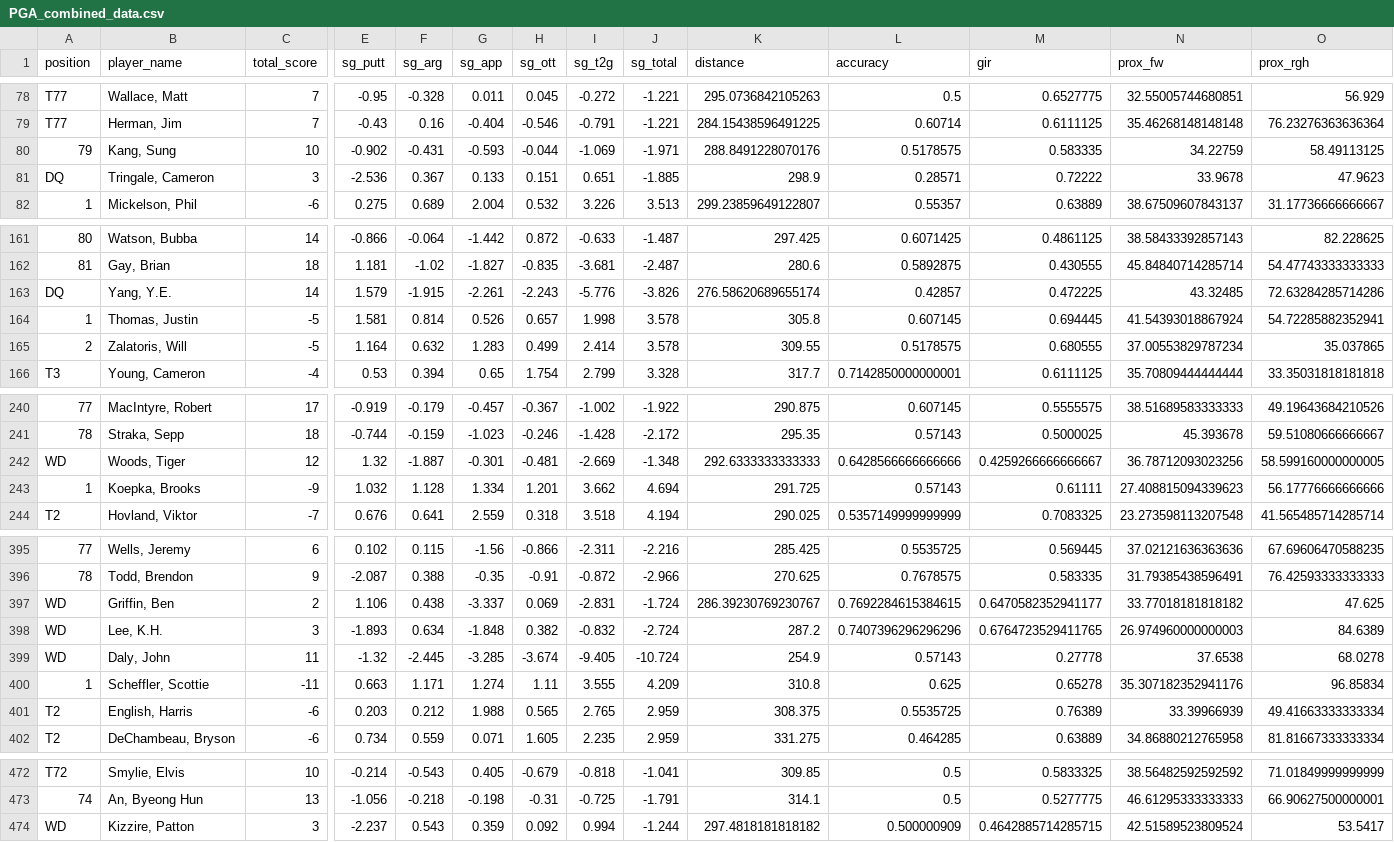
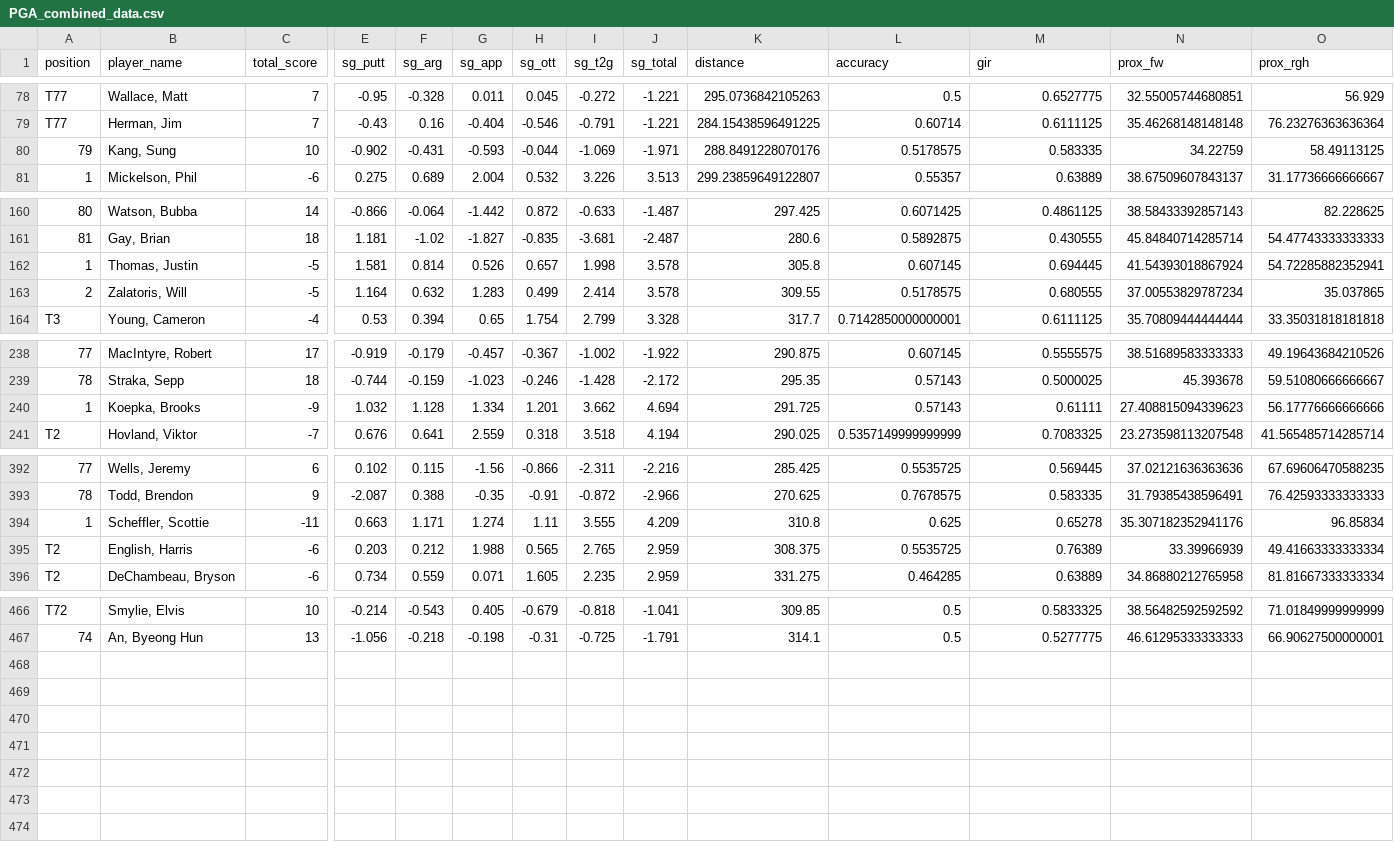
Before and after one commit to pinaluciana/Golf_project, a CSV file: data/processed/PGA_Championship/PGA_combined_data.csv, drawn as a sheet; only a part is shown, gaps mark what is left out; rows hold the shown columns only; the diff names each change by its address in the sheet, - before the commit and + after, or states it on an @@ line.

Commit message:
Cleaned data: removed CUT, WD, DQ

```diff
--- a/data/processed/PGA_Championship/PGA_combined_data.csv
+++ b/data/processed/PGA_Championship/PGA_combined_data.csv
-row 81: DQ | Tringale, Cameron | 3 | -2.536 | 0.367 | 0.133 | 0.151 | 0.651 | -1.885 | 298.9 | 0.28571 | 0.72222 | 33.9678 | 47.9623
-row 163: DQ | Yang, Y.E. | 14 | 1.579 | -1.915 | -2.261 | -2.243 | -5.776 | -3.826 | 276.58620689655174 | 0.42857 | 0.472225 | 43.32485 | 72.63284285714286
-row 242: WD | Woods, Tiger | 12 | 1.32 | -1.887 | -0.301 | -0.481 | -2.669 | -1.348 | 292.6333333333333 | 0.6428566666666666 | 0.4259266666666667 | 36.78712093023256 | 58.599160000000005
-row 397: WD | Griffin, Ben | 2 | 1.106 | 0.438 | -3.337 | 0.069 | -2.831 | -1.724 | 286.39230769230767 | 0.7692284615384615 | 0.6470582352941177 | 33.77018181818182 | 47.625
-row 398: WD | Lee, K.H. | 3 | -1.893 | 0.634 | -1.848 | 0.382 | -0.832 | -2.724 | 287.2 | 0.7407396296296296 | 0.6764723529411765 | 26.974960000000003 | 84.6389
-row 399: WD | Daly, John | 11 | -1.32 | -2.445 | -3.285 | -3.674 | -9.405 | -10.724 | 254.9 | 0.57143 | 0.27778 | 37.6538 | 68.0278
-row 474: WD | Kizzire, Patton | 3 | -2.237 | 0.543 | 0.359 | 0.092 | 0.994 | -1.244 | 297.4818181818182 | 0.500000909 | 0.4642885714285715 | 42.51589523809524 | 53.5417
```
Also changed, not shown: data/processed/The_Masters/Masters_combined_data.csv, data/processed/The_Open/Open_combined_data.csv, 5 other files.
